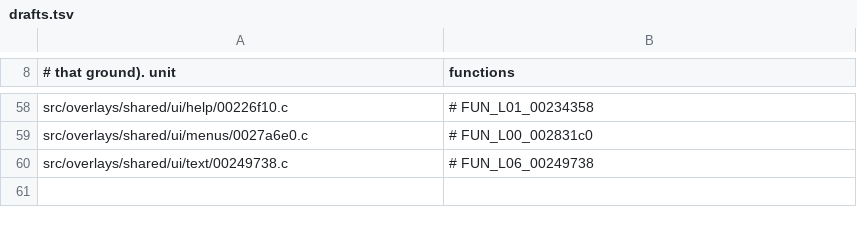
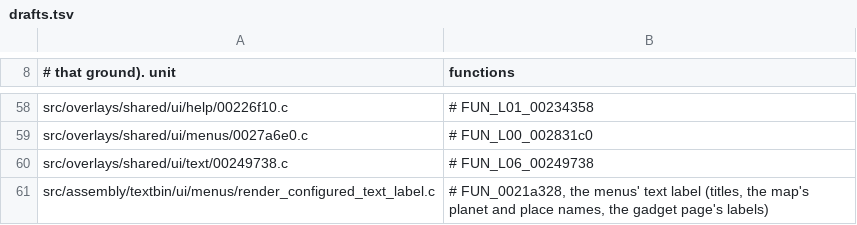
Before and after one commit to DrLegitamate/OpenRAC, a TSV file: port/game/rac1-ntsc/drafts.tsv, drawn as a sheet; only a part is shown, gaps mark what is left out.

Commit message:
feat(port): build windowed programs as macOS app bundles named by title
Squashes 9 commits:

- fix(rac1/ntsc): the scaled text routine keeps its 64-bit texture word
- fix(port/rac1-ntsc): the menus' text labels are drawn
- feat(port): build windowed programs as macOS app bundles named by title
- fix(launcher): start a macOS game from its app bundle
- fix(tools): carry macOS game bundles in the standalone copy
- fix(port): PAL levels extracted before the per-version folders load from --levels too
- feat(port): name each game by its title and version
- fix(port/hostgen): a level function takes the level's copy of an executable function
- fix(rac1/ntsc): the pause mobys' update is named, not level 0's address

```diff
--- a/port/game/rac1-ntsc/drafts.tsv
+++ b/port/game/rac1-ntsc/drafts.tsv
@@ -60 +60,2 @@ src/overlays/shared/ui/menus/0027a6e0.c	# FUN_L00_002831c0
 src/overlays/shared/ui/text/00249738.c	# FUN_L06_00249738
+src/assembly/textbin/ui/menus/render_configured_text_label.c	# FUN_0021a328, the menus' text label (titles, the map's planet and place names, the gadget page's labels)
```
Also changed, not shown: 19 other files.
